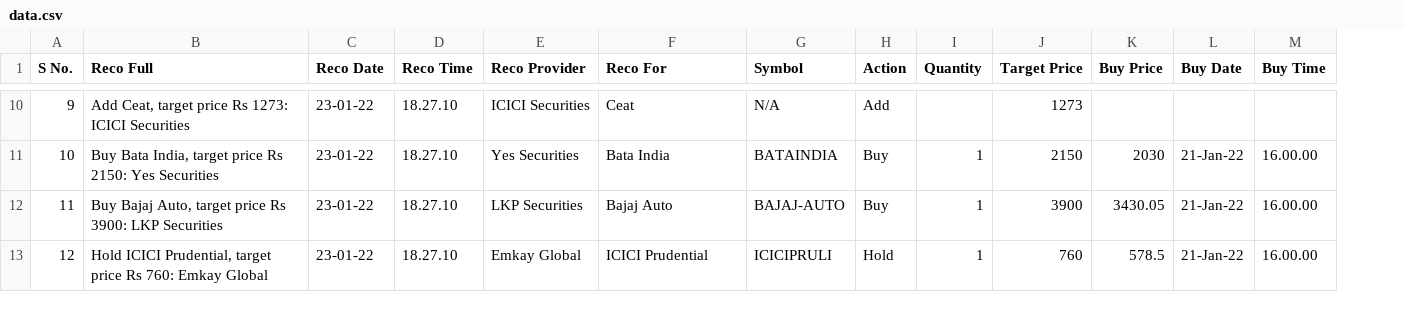
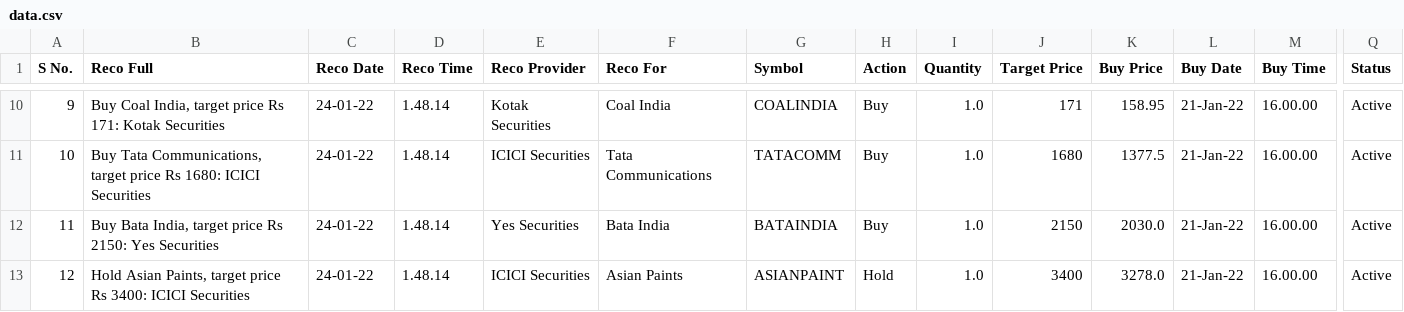
Before and after one commit to guptaharsh940/StockBrokerReport, a CSV file: data.csv, drawn as a sheet; only a part is shown, gaps mark what is left out; the diff covers the shown part only; the diff names each change by its address in the sheet, - before the commit and + after, or states it on an @@ line.

```diff
--- a/data.csv
+++ b/data.csv
+column Q (Status), rows 10-13: all Active
-B10 (Reco Full): Add Ceat, target price Rs 1273: ICICI Securities
+B10 (Reco Full): Buy Coal India, target price Rs 171: Kotak Securities
-C10:C13 (Reco Date): 23-01-22
+C10:C13 (Reco Date): 24-01-22
-D10:D13 (Reco Time): 18.27.10
+D10:D13 (Reco Time): 1.48.14
-E10 (Reco Provider): ICICI Securities
+E10 (Reco Provider): Kotak Securities
-F10 (Reco For): Ceat
+F10 (Reco For): Coal India
-G10 (Symbol): N/A
+G10 (Symbol): COALINDIA
-H10 (Action): Add
+H10 (Action): Buy
-I10 (Quantity): (empty)
+I10 (Quantity): 1.0
-J10 (Target Price): 1273
+J10 (Target Price): 171
-K10 (Buy Price): (empty)
+K10 (Buy Price): 158.95
-L10 (Buy Date): (empty)
+L10 (Buy Date): 21-Jan-22
-M10 (Buy Time): (empty)
+M10 (Buy Time): 16.00.00
-B11 (Reco Full): Buy Bata India, target price Rs 2150: Yes Securities
+B11 (Reco Full): Buy Tata Communications, target price Rs 1680: ICICI Securities
-E11 (Reco Provider): Yes Securities
+E11 (Reco Provider): ICICI Securities
-F11 (Reco For): Bata India
+F11 (Reco For): Tata Communications
-G11 (Symbol): BATAINDIA
+G11 (Symbol): TATACOMM
-I11:I13 (Quantity): 1
+I11:I13 (Quantity): 1.0
-J11 (Target Price): 2150
+J11 (Target Price): 1680
-K11 (Buy Price): 2030
+K11 (Buy Price): 1377.5
-B12 (Reco Full): Buy Bajaj Auto, target price Rs 3900: LKP Securities
+B12 (Reco Full): Buy Bata India, target price Rs 2150: Yes Securities
-E12 (Reco Provider): LKP Securities
+E12 (Reco Provider): Yes Securities
-F12 (Reco For): Bajaj Auto
+F12 (Reco For): Bata India
-G12 (Symbol): BAJAJ-AUTO
+G12 (Symbol): BATAINDIA
-J12 (Target Price): 3900
+J12 (Target Price): 2150
-K12 (Buy Price): 3430.05
+K12 (Buy Price): 2030.0
-B13 (Reco Full): Hold ICICI Prudential, target price Rs 760: Emkay Global
+B13 (Reco Full): Hold Asian Paints, target price Rs 3400: ICICI Securities
-E13 (Reco Provider): Emkay Global
+E13 (Reco Provider): ICICI Securities
-F13 (Reco For): ICICI Prudential
+F13 (Reco For): Asian Paints
-G13 (Symbol): ICICIPRULI
+G13 (Symbol): ASIANPAINT
-J13 (Target Price): 760
+J13 (Target Price): 3400
-K13 (Buy Price): 578.5
+K13 (Buy Price): 3278.0
```
Also changed, not shown: 119 edited cells elsewhere in this file, 1 other file.
